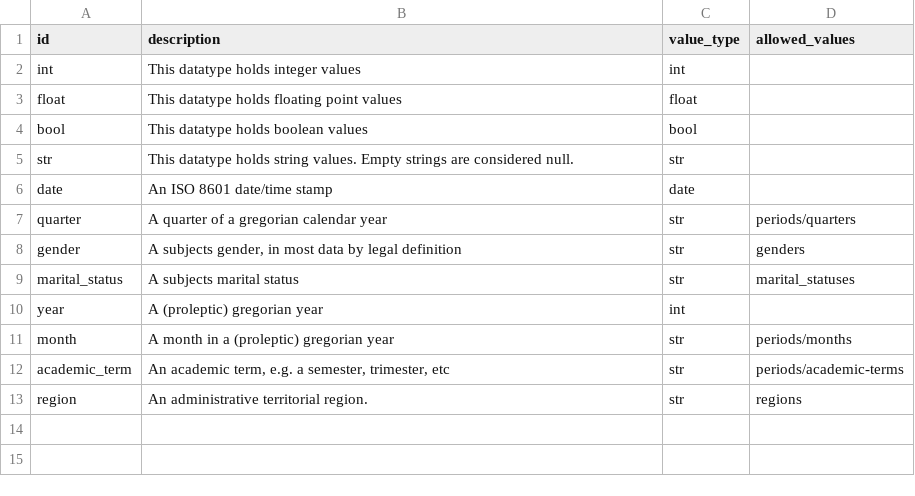
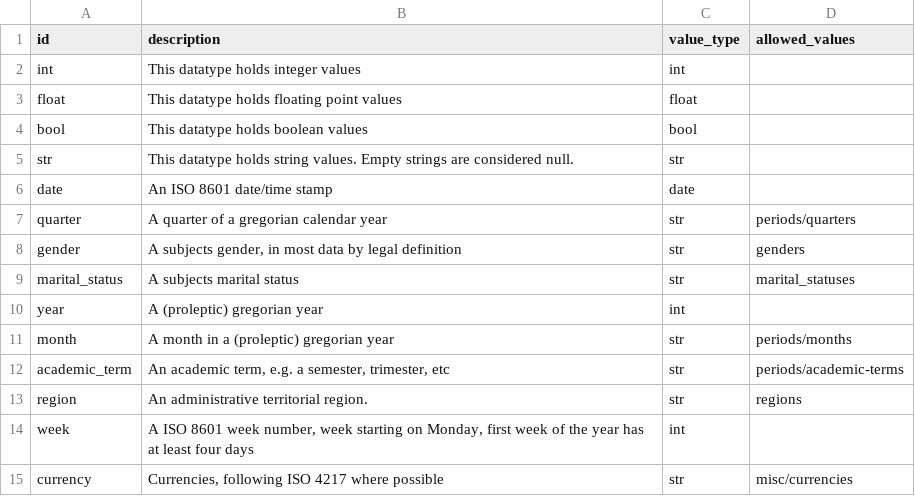
Before and after one commit to jplusplus/statscraper-datatypes, a CSV file: datatypes.csv, drawn as a sheet.

Commit message:
add currencies

```diff
--- a/datatypes.csv
+++ b/datatypes.csv
@@ -13 +13,3 @@
 "region","An administrative territorial region.","str","regions"
+"week","A ISO 8601 week number, week starting on Monday, first week of the year has at least four days","int",
+"currency","Currencies, following ISO 4217 where possible","str","misc/currencies"
```
Also changed, not shown: 1 other file.
